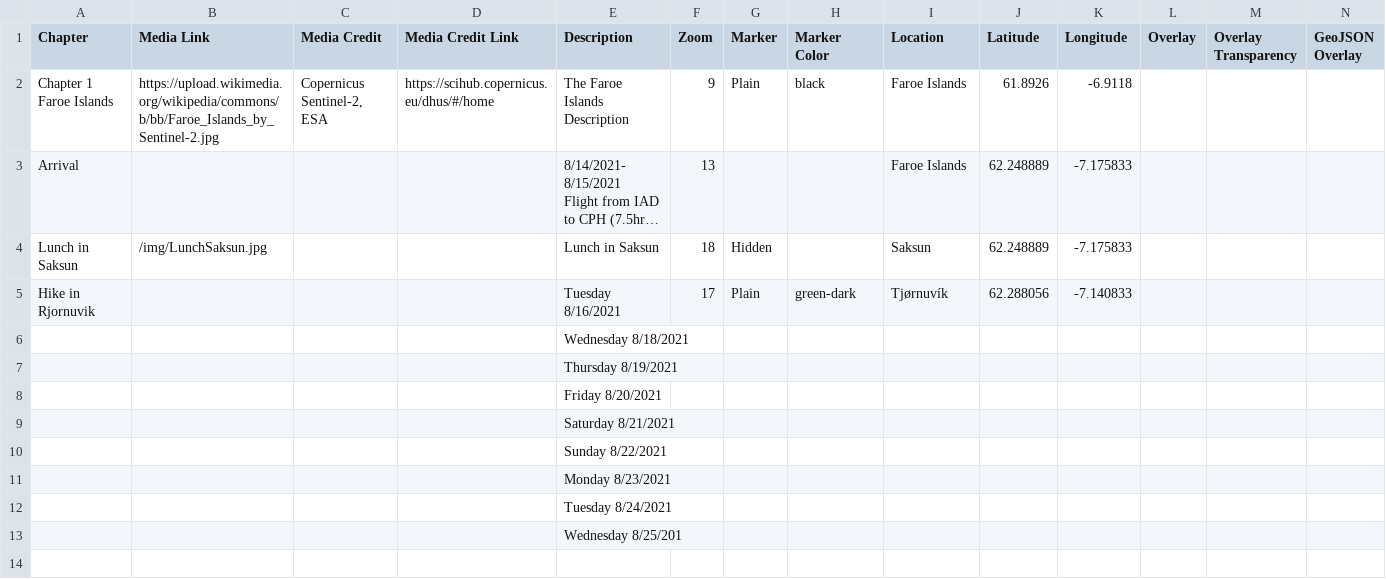
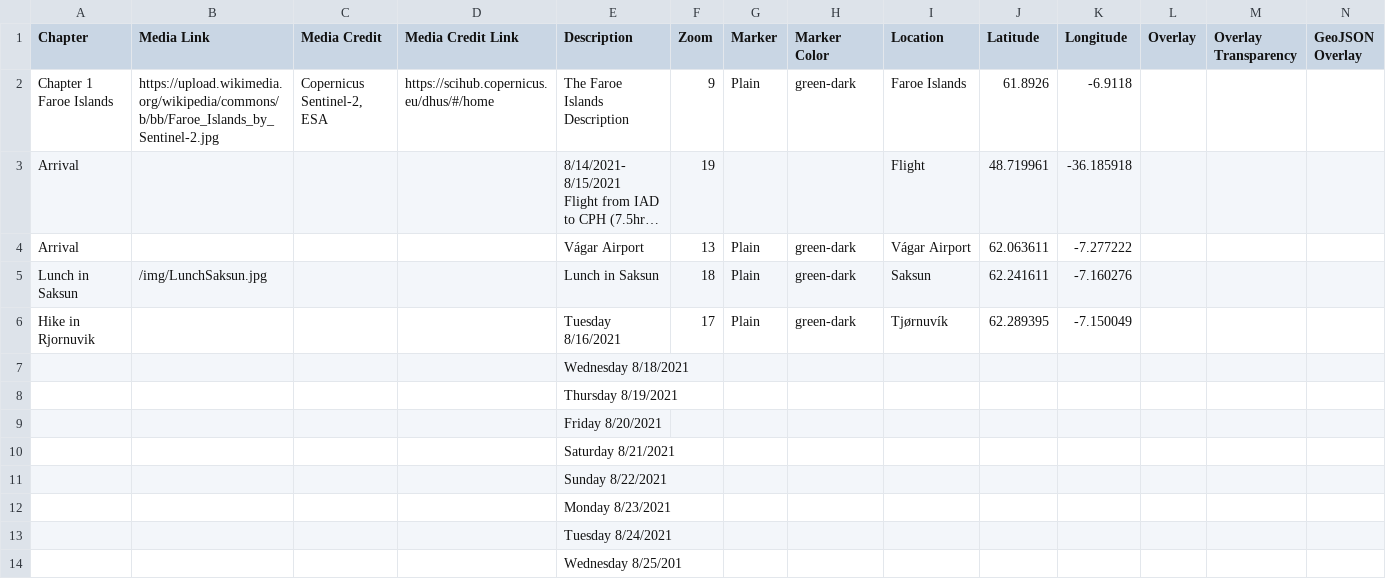
Before and after one commit to Dalbinator/Dalbinator.github.io, a CSV file: csv/Chapters.csv, drawn as a sheet; only a part is shown; long unchanged cells end in …; addresses are those after the commit; rows hold the shown columns only; the diff names each change by its address in the sheet, - before the commit and + after, or states it on an @@ line.

Commit message:
css and chapter updates

```diff
--- a/csv/Chapters.csv
+++ b/csv/Chapters.csv
-H2 (Marker Color): black
+H2 (Marker Color): green-dark
-F3 (Zoom): 13
+F3 (Zoom): 19
-I3 (Location): Faroe Islands
+I3 (Location): Flight
-J3 (Latitude): 62.248889
+J3 (Latitude): 48.719961
-K3 (Longitude): -7.175833
+K3 (Longitude): -36.185918
+row 4: Arrival |  |  |  | Vágar Airport | 13 | Plain | green-dark | Vágar Airport | 62.063611 | -7.277222
-G5 (Marker): Hidden
+G5 (Marker): Plain
-H5 (Marker Color): (empty)
+H5 (Marker Color): green-dark
-J5 (Latitude): 62.248889
+J5 (Latitude): 62.241611
-K5 (Longitude): -7.175833
+K5 (Longitude): -7.160276
-J6 (Latitude): 62.288056
+J6 (Latitude): 62.289395
-K6 (Longitude): -7.140833
+K6 (Longitude): -7.150049
```
Also changed, not shown: 1 other file.
